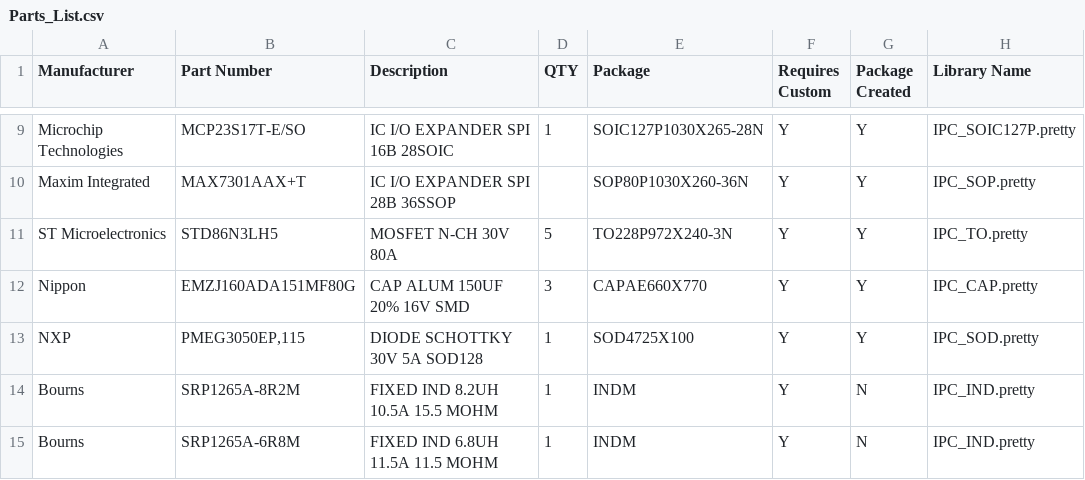
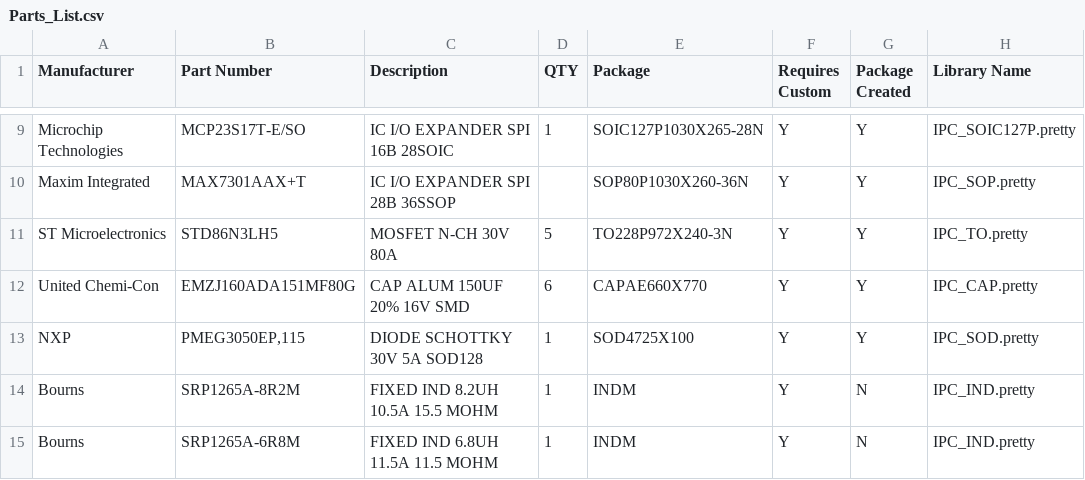
Before and after one commit to Enforcer83/FireMC-PiHaT, a CSV file: Parts_List.csv, drawn as a sheet; only a part is shown, gaps mark what is left out; the diff names each change by its address in the sheet, - before the commit and + after, or states it on an @@ line.

Commit message:
Change MFG from Nippon to United Chemi-Con

```diff
--- a/Parts_List.csv
+++ b/Parts_List.csv
-A12 (Manufacturer): Nippon
+A12 (Manufacturer): United Chemi-Con
-D12 (QTY): 3
+D12 (QTY): 6
```
